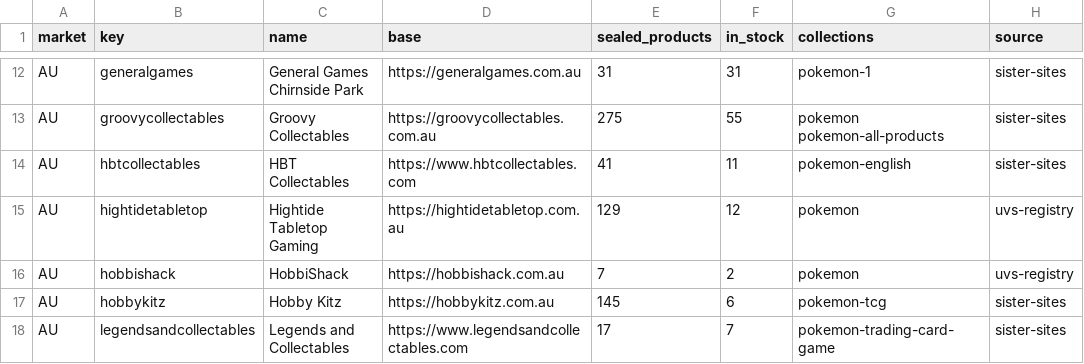
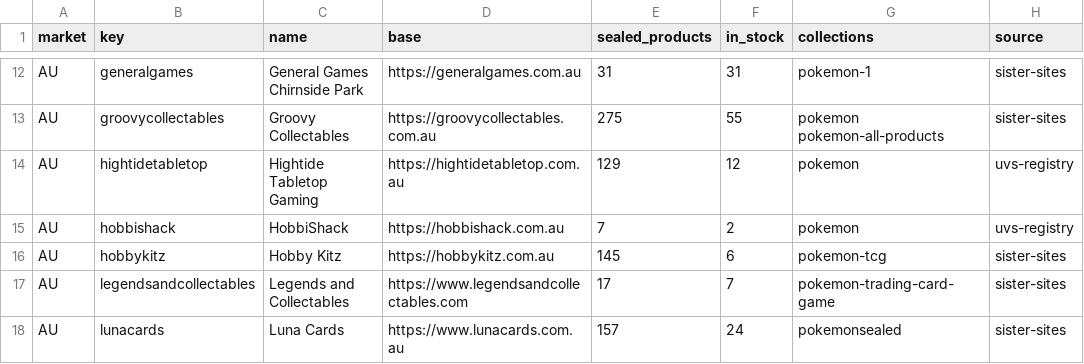
Before and after one commit to Specifxx/CompareEmpire, a CSV file: apps/dexcompare-sealed/docs/store-probe-2026-10-28.csv, drawn as a sheet; only a part is shown, gaps mark what is left out; the shorter side is filled out with more unchanged rows.

```diff
--- a/apps/dexcompare-sealed/docs/store-probe-2026-10-28.csv
+++ b/apps/dexcompare-sealed/docs/store-probe-2026-10-28.csv
@@ -13,3 +13,2 @@ AU,generalgames,"General Games Chirnside Park",https://generalgames.com.au,31,31
 AU,groovycollectables,"Groovy Collectables",https://groovycollectables.com.au,275,55,"pokemon pokemon-all-products",sister-sites
-AU,hbtcollectables,"HBT Collectables",https://www.hbtcollectables.com,41,11,"pokemon-english",sister-sites
 AU,hightidetabletop,"Hightide Tabletop Gaming",https://hightidetabletop.com.au,129,12,"pokemon",uvs-registry
```
Also changed, not shown: 7 other files.
